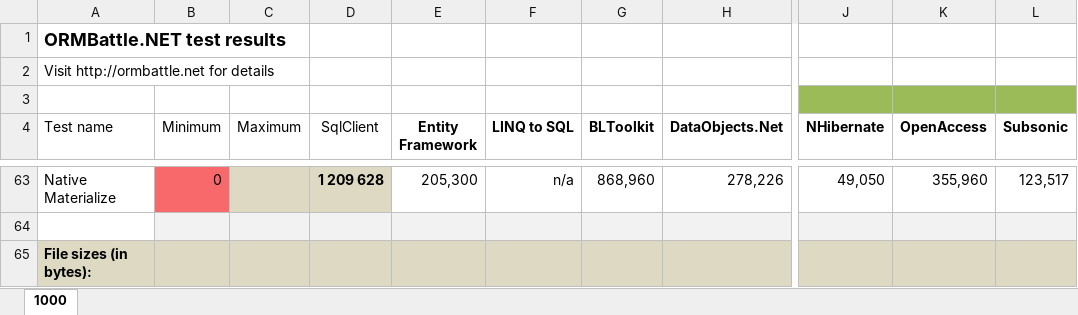
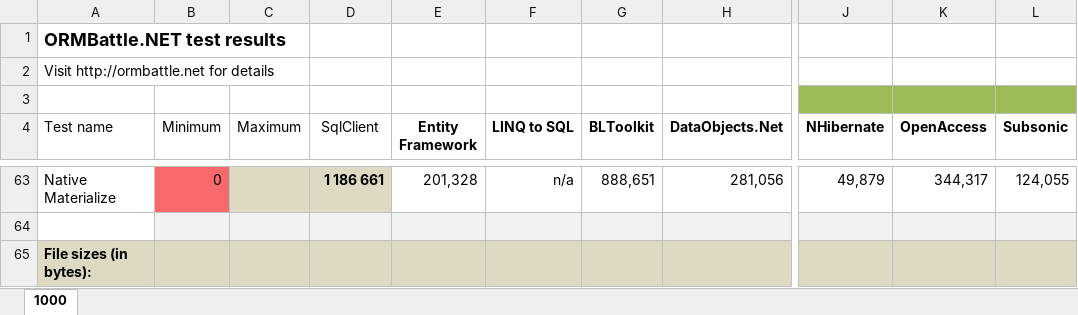
Before and after one commit to sdanyliv/ormbattle, an Excel workbook: _Documents/ORMBattle.NET Test Results.xlsm, sheet 1000, drawn as a sheet; only a part is shown, gaps mark what is left out; values as stored, in another font and other column widths than the file's, no borders; charts and pictures and conditional formats and table styles not drawn; the diff covers the shown part only; the diff names each change by its address in the sheet, - before the commit and + after, or states it on an @@ line.

```diff
--- a/_Documents/ORMBattle.NET Test Results.xlsm (sheet 1000)
+++ b/_Documents/ORMBattle.NET Test Results.xlsm (sheet 1000)
-D63 (SqlClient): 1 209 628
+D63 (SqlClient): 1 186 661
-E63 (Entity Framework): 205,300
+E63 (Entity Framework): 201,328
-G63 (BLToolkit): 868,960
+G63 (BLToolkit): 888,651
-H63 (DataObjects.Net): 278,226
+H63 (DataObjects.Net): 281,056
-J63 (NHibernate): 49,050
+J63 (NHibernate): 49,879
-K63 (OpenAccess): 355,960
+K63 (OpenAccess): 344,317
-L63 (Subsonic): 123,517
+L63 (Subsonic): 124,055
```
Also changed, not shown: 7 added rows, 7 removed rows and 76 edited cells elsewhere in this sheet, charts or pictures, 1 other file.
